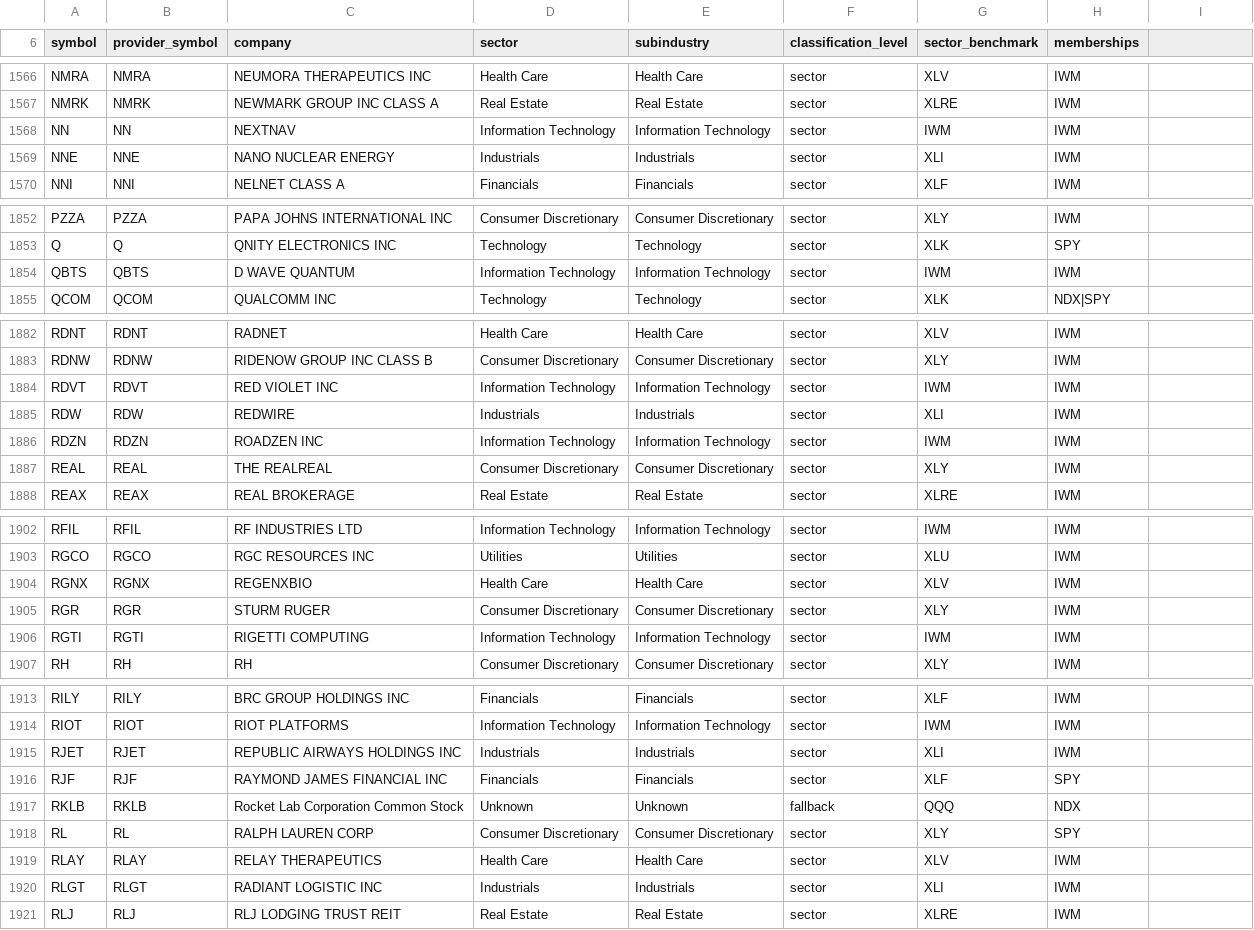
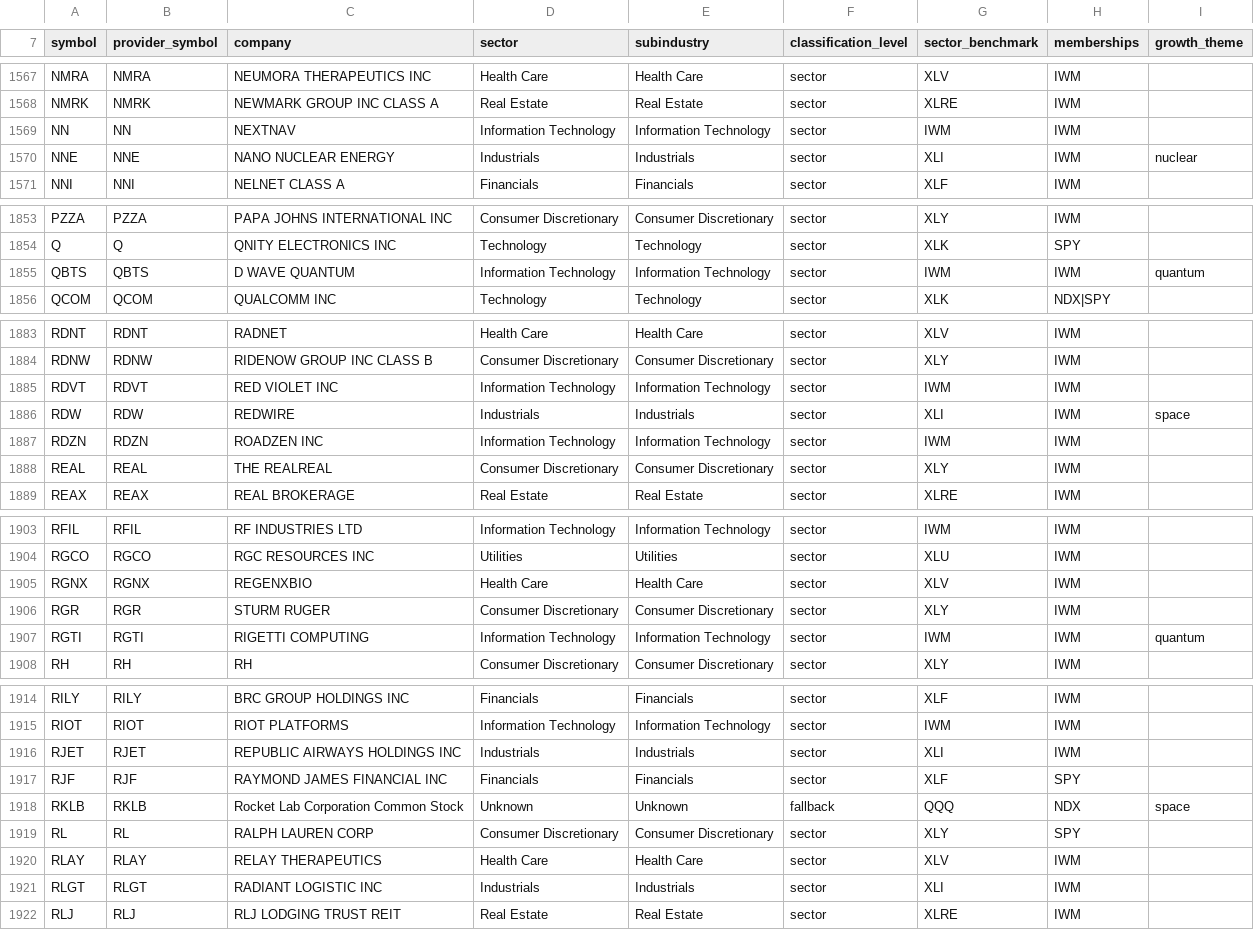
Before and after one commit to hzy-hits/SpxOpDaily, a CSV file: config/growth_dislocation_universe.csv, drawn as a sheet; only a part is shown, gaps mark what is left out; the diff covers the shown part only.

```diff
--- a/config/growth_dislocation_universe.csv
+++ b/config/growth_dislocation_universe.csv
@@ -6 +7 @@
-symbol,provider_symbol,company,sector,subindustry,classification_level,sector_benchmark,memberships
+symbol,provider_symbol,company,sector,subindustry,classification_level,sector_benchmark,memberships,growth_theme
@@ -1568,3 +1569,3 @@ NMRK,NMRK,NEWMARK GROUP INC CLASS A,Real Estate,Real Estate,sector,XLRE,IWM
 NN,NN,NEXTNAV,Information Technology,Information Technology,sector,IWM,IWM
-NNE,NNE,NANO NUCLEAR ENERGY,Industrials,Industrials,sector,XLI,IWM
+NNE,NNE,NANO NUCLEAR ENERGY,Industrials,Industrials,sector,XLI,IWM,nuclear
 NNI,NNI,NELNET CLASS A,Financials,Financials,sector,XLF,IWM
@@ -1853,3 +1854,3 @@ PZZA,PZZA,PAPA JOHNS INTERNATIONAL INC,Consumer Discretionary,Consumer Discretio
 Q,Q,QNITY ELECTRONICS INC,Technology,Technology,sector,XLK,SPY
-QBTS,QBTS,D WAVE QUANTUM,Information Technology,Information Technology,sector,IWM,IWM
+QBTS,QBTS,D WAVE QUANTUM,Information Technology,Information Technology,sector,IWM,IWM,quantum
 QCOM,QCOM,QUALCOMM INC,Technology,Technology,sector,XLK,NDX|SPY
@@ -1884,3 +1885,3 @@ RDNW,RDNW,RIDENOW GROUP INC CLASS B,Consumer Discretionary,Consumer Discretionar
 RDVT,RDVT,RED VIOLET INC,Information Technology,Information Technology,sector,IWM,IWM
-RDW,RDW,REDWIRE,Industrials,Industrials,sector,XLI,IWM
+RDW,RDW,REDWIRE,Industrials,Industrials,sector,XLI,IWM,space
 RDZN,RDZN,ROADZEN INC,Information Technology,Information Technology,sector,IWM,IWM
@@ -1905,3 +1906,3 @@ RGNX,RGNX,REGENXBIO,Health Care,Health Care,sector,XLV,IWM
 RGR,RGR,STURM RUGER,Consumer Discretionary,Consumer Discretionary,sector,XLY,IWM
-RGTI,RGTI,RIGETTI COMPUTING,Information Technology,Information Technology,sector,IWM,IWM
+RGTI,RGTI,RIGETTI COMPUTING,Information Technology,Information Technology,sector,IWM,IWM,quantum
 RH,RH,RH,Consumer Discretionary,Consumer Discretionary,sector,XLY,IWM
@@ -1916,3 +1917,3 @@ RJET,RJET,REPUBLIC AIRWAYS HOLDINGS INC,Industrials,Industrials,sector,XLI,IWM
 RJF,RJF,RAYMOND JAMES FINANCIAL INC,Financials,Financials,sector,XLF,SPY
-RKLB,RKLB,Rocket Lab Corporation Common Stock,Unknown,Unknown,fallback,QQQ,NDX
+RKLB,RKLB,Rocket Lab Corporation Common Stock,Unknown,Unknown,fallback,QQQ,NDX,space
 RL,RL,RALPH LAUREN CORP,Consumer Discretionary,Consumer Discretionary,sector,XLY,SPY
```
Also changed, not shown: 1 added row and 7 edited cells elsewhere in this file, 9 other files.
